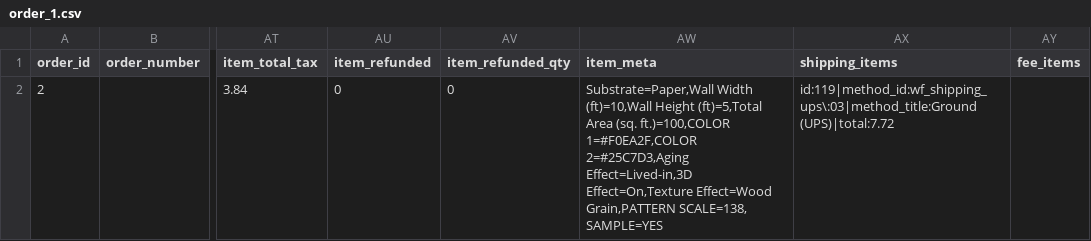
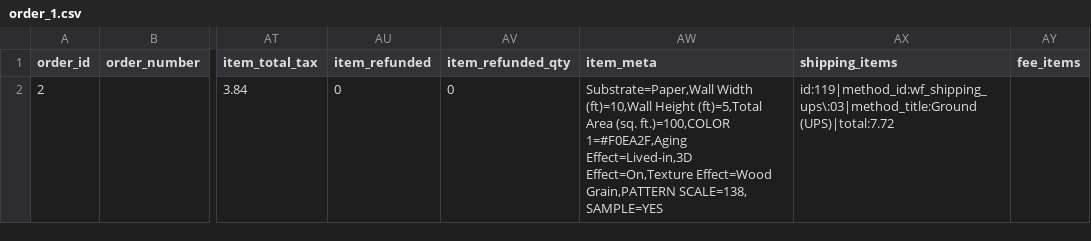
Before and after one commit to mharoot/AdobePhotoshopScripts, a CSV file: order_1.csv, drawn as a sheet; only a part is shown, gaps mark what is left out; the diff names each change by its address in the sheet, - before the commit and + after, or states it on an @@ line.

```diff
--- a/order_1.csv
+++ b/order_1.csv
-AW2 (item_meta): …(sq. ft.)=100,COLOR 1=#F0EA2F,COLOR 2=#25C7D3,Aging Effect=Lived-in,3D Effect=On,Texture…
+AW2 (item_meta): …(sq. ft.)=100,COLOR 1=#F0EA2F,Aging Effect=Lived-in,3D Effect=On,Texture…
```
Also changed, not shown: 2 other files.
